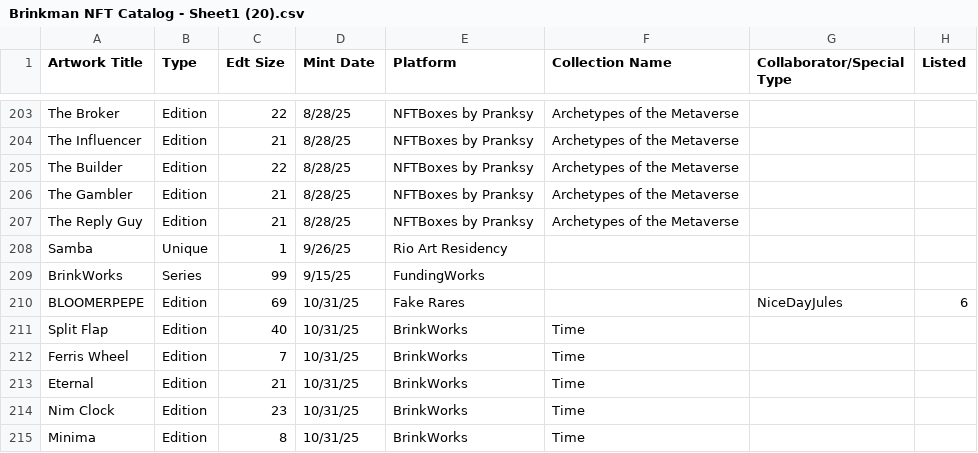
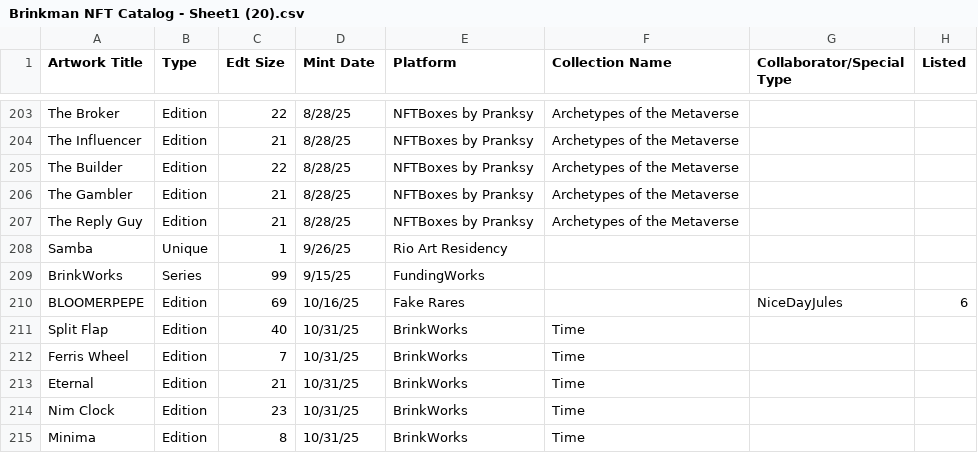
Before and after one commit to bryanbrinkman/brinkman-nft-catalog, a CSV file: public/Brinkman NFT Catalog - Sheet1 (20).csv, drawn as a sheet; only a part is shown, gaps mark what is left out; the diff names each change by its address in the sheet, - before the commit and + after, or states it on an @@ line.

Commit message:
Update Bloomerpepe mint date

```diff
--- a/public/Brinkman NFT Catalog - Sheet1 (20).csv
+++ b/public/Brinkman NFT Catalog - Sheet1 (20).csv
-D210 (Mint Date): 10/31/25
+D210 (Mint Date): 10/16/25
```
